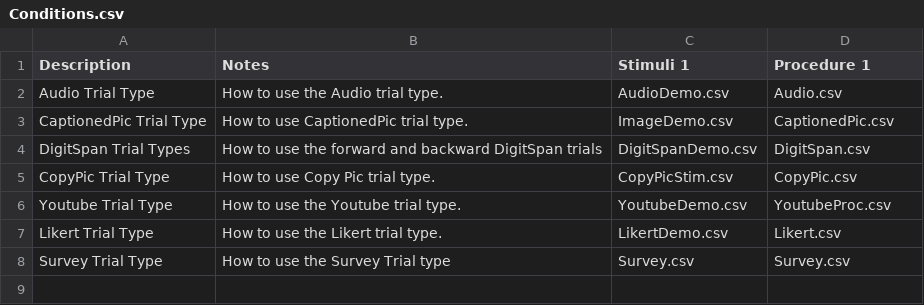
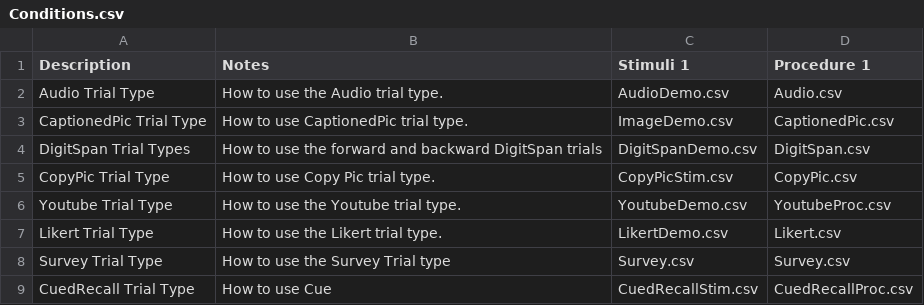
Before and after one commit to gikeymarcia/Collector, a CSV file: Experiments/Demos/Conditions.csv, drawn as a sheet.

Commit message:
CuedRecall Trial Type

```diff
--- a/Experiments/Demos/Conditions.csv
+++ b/Experiments/Demos/Conditions.csv
@@ -8 +8,2 @@ Likert Trial Type,How to use the Likert trial type. ,LikertDemo.csv,Likert.csv
 Survey Trial Type,How to use the Survey Trial type,Survey.csv,Survey.csv
+CuedRecall Trial Type,How to use Cue,CuedRecallStim.csv,CuedRecallProc.csv
```
Also changed, not shown: 2 other files.
